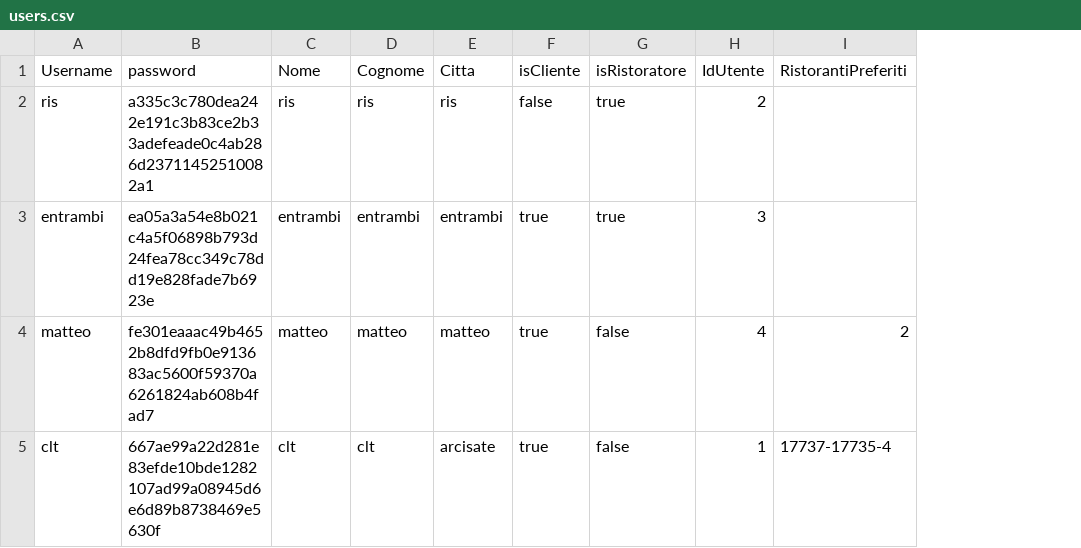
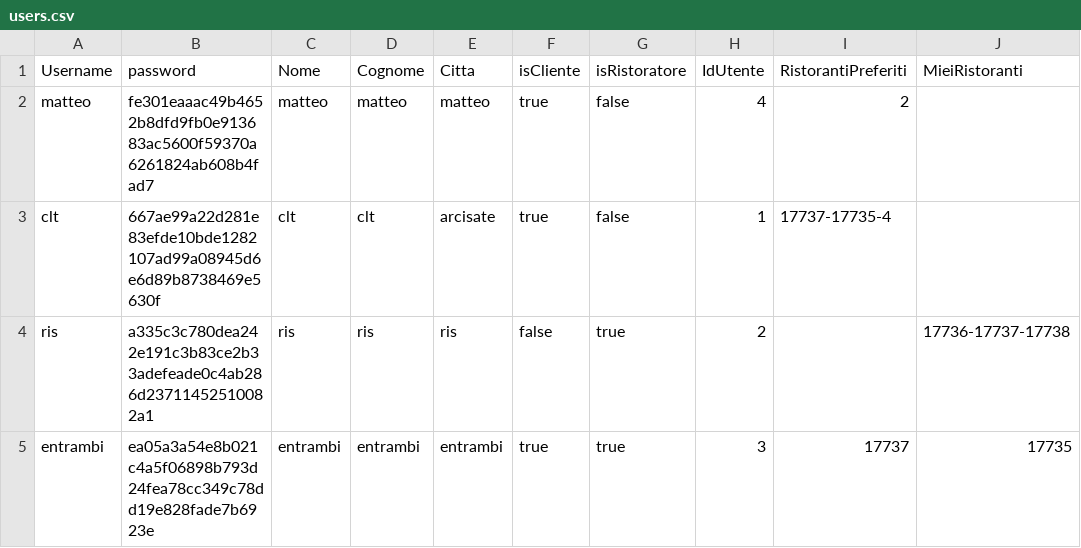
Before and after one commit to sonoFrangu/theknife, a CSV file: doc/users.csv, drawn as a sheet; removed rows and columns are numbered as before the commit, all else as after; the diff names each change by its address in the sheet, - before the commit and + after, or states it on an @@ line.

```diff
--- a/doc/users.csv
+++ b/doc/users.csv
+column J (MieiRistoranti), empty
-row 3: entrambi | ea05a3a54e8b021c4a5f06898b793d24fea78cc349c78dd19e828fade7b6923e | entrambi | entrambi | entrambi | true | true | 3
@@ row 2 moved to row 4: ris @@
+row 5: entrambi | ea05a3a54e8b021c4a5f06898b793d24fea78cc349c78dd19e828fade7b6923e | entrambi | entrambi | entrambi | true | true | 3 | 17737 | 17735
```
Also changed, not shown: doc/recensioni.csv, 2 other files.
